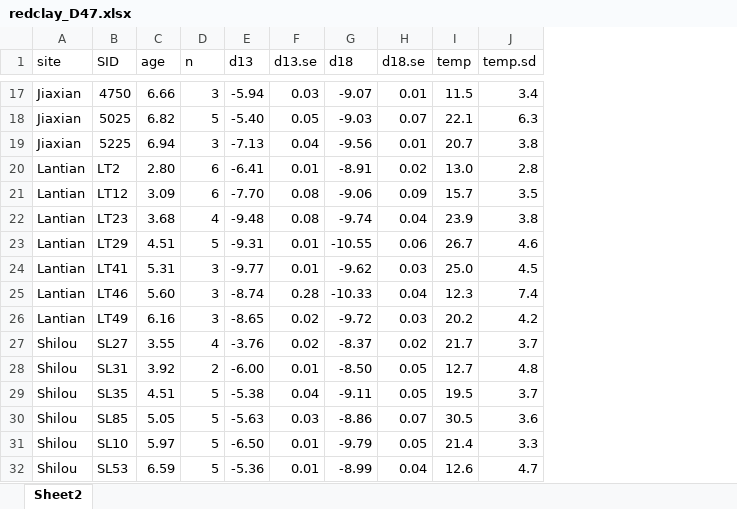
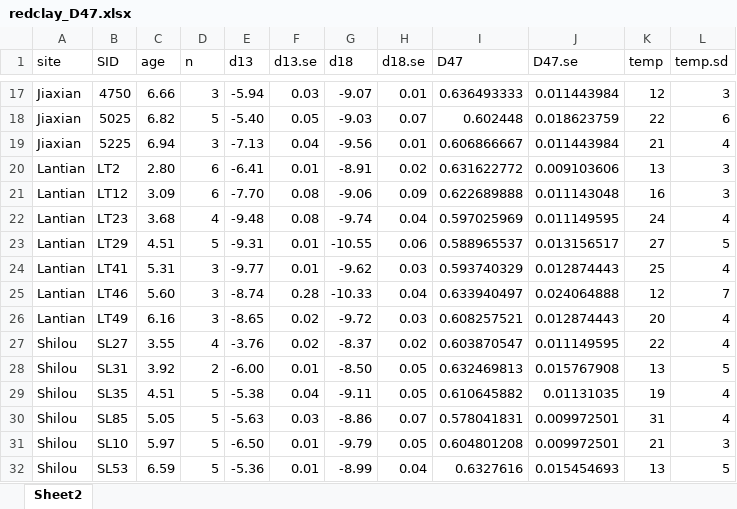
Before and after one commit to da-jiawei/redclay_jet, an Excel workbook: data/redclay_D47.xlsx, sheet Sheet2, drawn as a sheet; only a part is shown, gaps mark what is left out; values as stored, in another font and other column widths than the file's, no borders; addresses are those after the commit; the diff covers the shown part only; the diff names each change by its address in the sheet, - before the commit and + after, or states it on an @@ line.

```diff
--- a/data/redclay_D47.xlsx (sheet Sheet2)
+++ b/data/redclay_D47.xlsx (sheet Sheet2)
+column I (D47), rows 17-32: 0.636493333 | 0.602448 | 0.606866667 | 0.631622772 | 0.622689888 | 0.597025969 | 0.588965537 | 0.593740329 | 0.633940497 | 0.608257521 | 0.603870547 | 0.632469813 | 0.610645882 | 0.578041831 | 0.604801208 | 0.6327616
+column J (D47.se), rows 17-32: 0.011443984 | 0.018623759 | 0.011443984 | 0.009103606 | 0.011143048 | 0.011149595 | 0.013156517 | 0.012874443 | 0.024064888 | 0.012874443 | 0.011149595 | 0.015767908 | 0.01131035 | 0.009972501 | 0.009972501 | 0.015454693
-K17 (temp): 11.5
+K17 (temp): 12
-L17 (temp.sd): 3.4
+L17 (temp.sd): 3
-K18 (temp): 22.1
+K18 (temp): 22
-L18 (temp.sd): 6.3
+L18 (temp.sd): 6
-K19 (temp): 20.7
+K19 (temp): 21
-L19 (temp.sd): 3.8
+L19 (temp.sd): 4
-K20 (temp): 13.0
+K20 (temp): 13
-L20 (temp.sd): 2.8
+L20 (temp.sd): 3
-K21 (temp): 15.7
+K21 (temp): 16
-L21 (temp.sd): 3.5
+L21 (temp.sd): 3
-K22 (temp): 23.9
+K22 (temp): 24
-L22 (temp.sd): 3.8
+L22 (temp.sd): 4
-K23 (temp): 26.7
+K23 (temp): 27
-L23 (temp.sd): 4.6
+L23 (temp.sd): 5
-K24 (temp): 25.0
+K24 (temp): 25
-L24 (temp.sd): 4.5
+L24 (temp.sd): 4
-K25 (temp): 12.3
+K25 (temp): 12
-L25 (temp.sd): 7.4
+L25 (temp.sd): 7
-K26 (temp): 20.2
+K26 (temp): 20
-L26 (temp.sd): 4.2
+L26 (temp.sd): 4
-K27 (temp): 21.7
+K27 (temp): 22
-L27 (temp.sd): 3.7
+L27 (temp.sd): 4
-K28 (temp): 12.7
+K28 (temp): 13
-L28 (temp.sd): 4.8
+L28 (temp.sd): 5
-K29 (temp): 19.5
+K29 (temp): 19
-L29 (temp.sd): 3.7
+L29 (temp.sd): 4
-K30 (temp): 30.5
+K30 (temp): 31
-L30 (temp.sd): 3.6
+L30 (temp.sd): 4
-K31 (temp): 21.4
+K31 (temp): 21
-L31 (temp.sd): 3.3
+L31 (temp.sd): 3
-K32 (temp): 12.6
+K32 (temp): 13
-L32 (temp.sd): 4.7
+L32 (temp.sd): 5
```
Also changed, not shown: 1 added row, 1 removed row and 30 edited cells elsewhere in this sheet, 16 other files.
